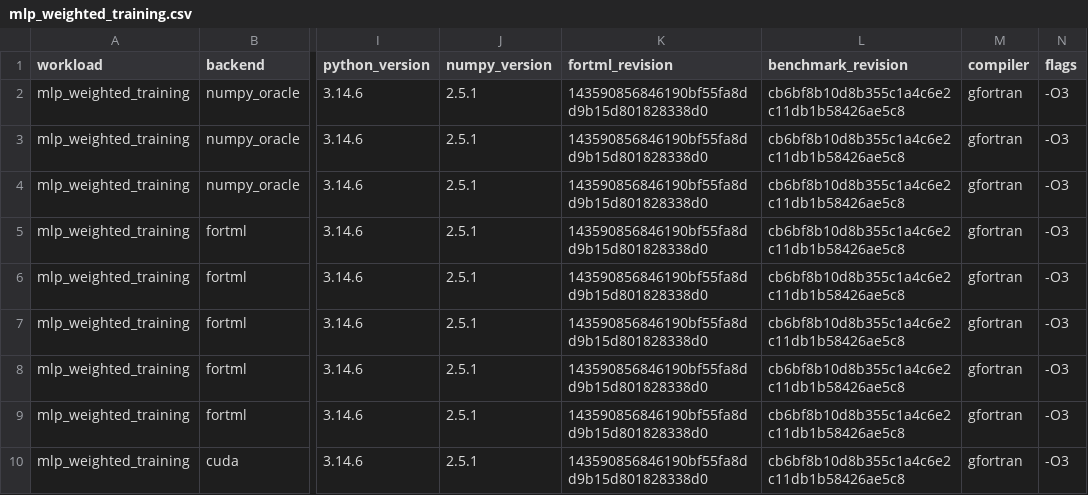
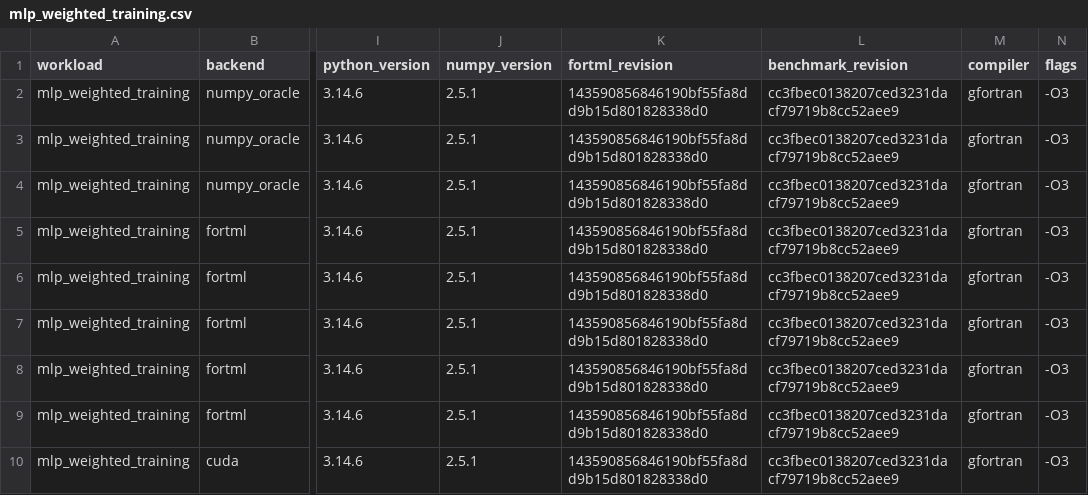
Before and after one commit to lazy-fortran/fortml-bench, a CSV file: results/mlp_weighted_training.csv, drawn as a sheet; only a part is shown, gaps mark what is left out; the diff names each change by its address in the sheet, - before the commit and + after, or states it on an @@ line.

Commit message:
bench: pin weighted oracle gate

```diff
--- a/results/mlp_weighted_training.csv
+++ b/results/mlp_weighted_training.csv
-L2:L10 (benchmark_revision): cb6bf8b10d8b355c1a4c6e2c11db1b58426ae5c8
+L2:L10 (benchmark_revision): cc3fbec0138207ced3231dacf79719b8cc52aee9
```
Also changed, not shown: 1 other file.
